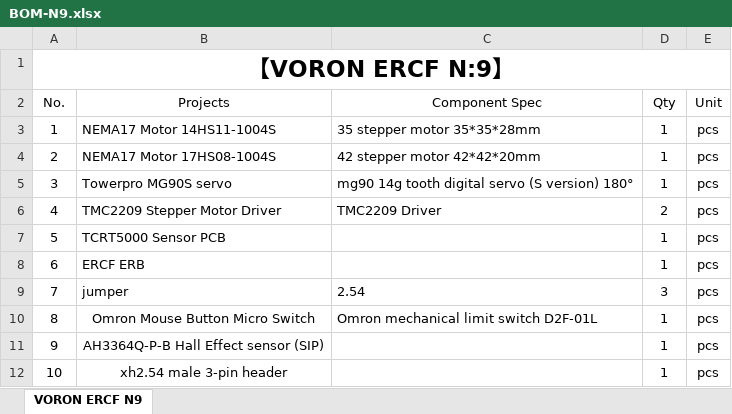
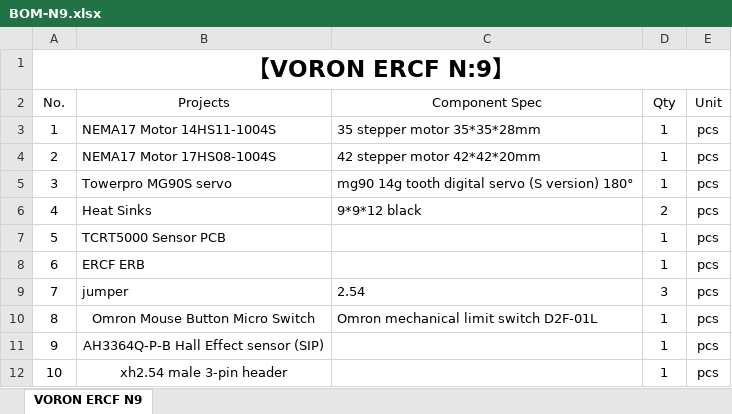
Before and after one commit to FYSETC/FYSETC-ERCF-Kit, an Excel workbook: BOM-N9.xlsx, sheet VORON ERCF N9, drawn as a sheet; only a part is shown; values as stored, in another font and other column widths than the file's, no borders; the diff names each change by its address in the sheet, - before the commit and + after, or states it on an @@ line.

Commit message:
Remove
Remove the two 2209 driver to retain the two heatsinks

```diff
--- a/BOM-N9.xlsx (sheet VORON ERCF N9)
+++ b/BOM-N9.xlsx (sheet VORON ERCF N9)
-B6 (Projects): TMC2209 Stepper Motor Driver
+B6 (Projects): Heat Sinks
-C6 (Component Spec): TMC2209 Driver
+C6 (Component Spec): 9*9*12 black
```
Also changed, not shown: BOM-N6.xlsx.
